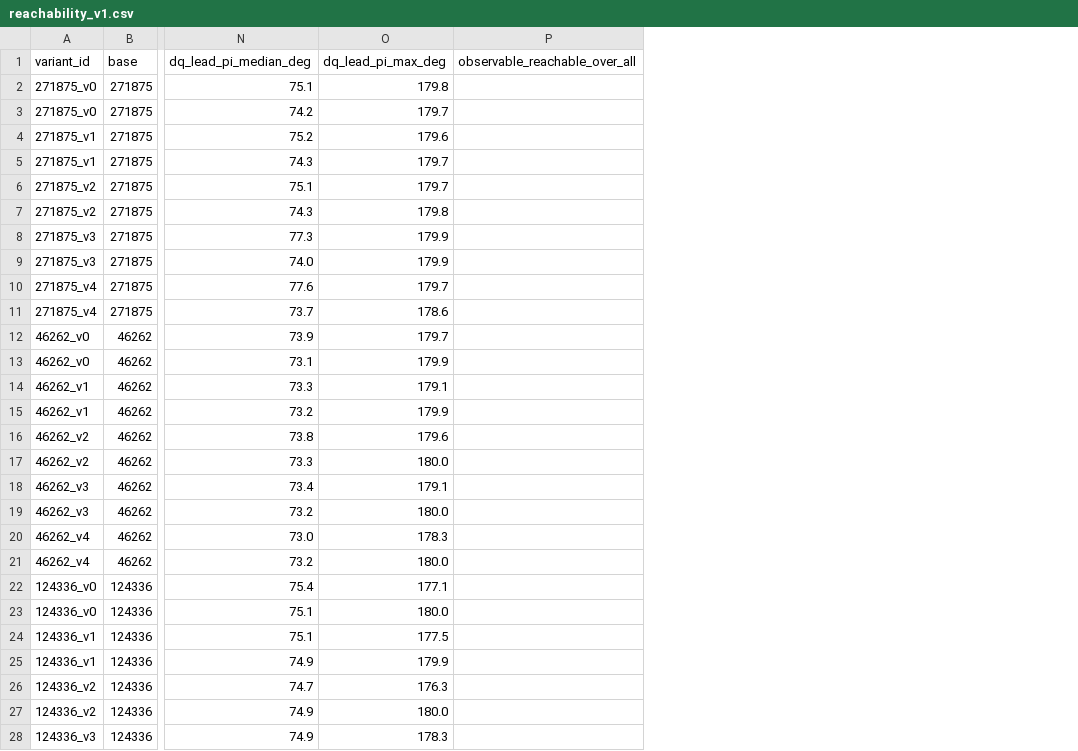
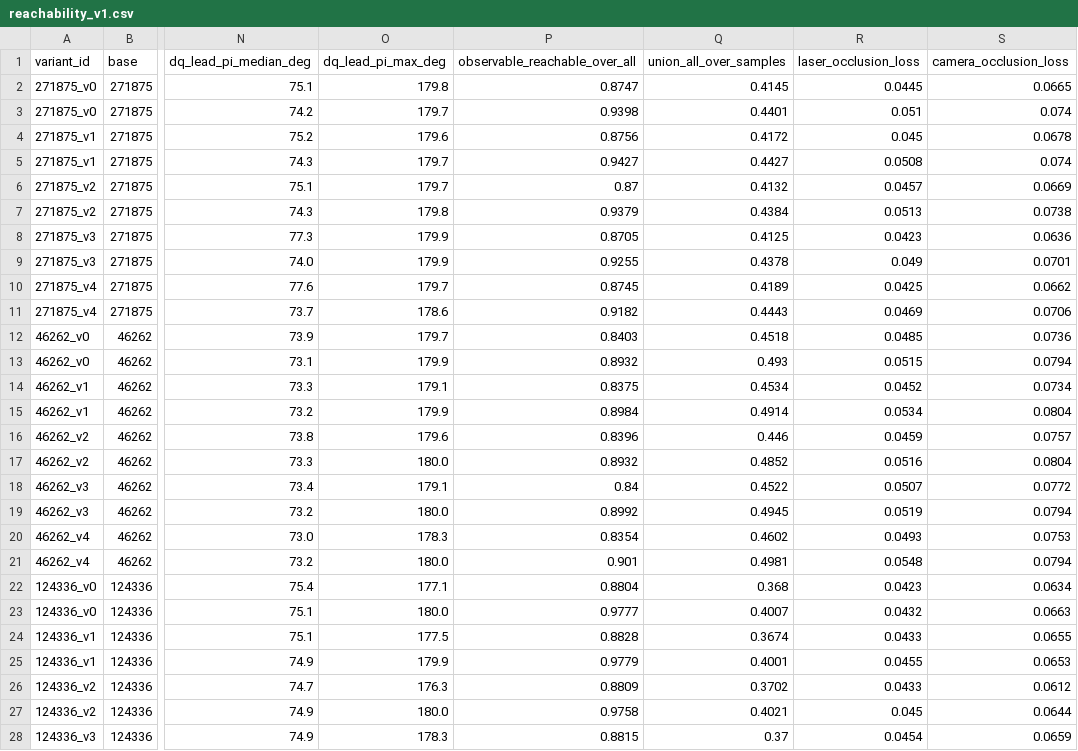
Before and after one commit to YasinEkici/nbv-rl, a CSV file: results/reachability_v1.csv, drawn as a sheet; only a part is shown, gaps mark what is left out; the diff covers the shown part only; the diff names each change by its address in the sheet, - before the commit and + after, or states it on an @@ line.

Commit message:
plan001(slice3): add dual-occlusion visibility

```diff
--- a/results/reachability_v1.csv
+++ b/results/reachability_v1.csv
+column Q (union_all_over_samples), rows 2-28: 0.4145 | 0.4401 | 0.4172 | 0.4427 | 0.4132 | 0.4384 | 0.4125 | 0.4378 | 0.4189 | 0.4443 | 0.4518 | 0.493 | 0.4534 | 0.4914 | 0.446 | 0.4852 | 0.4522 | 0.4945 | 0.4602 | 0.4981 | 0.368 | 0.4007 | 0.3674 | 0.4001 | 0.3702 | 0.4021 | 0.37
+column R (laser_occlusion_loss), rows 2-28: 0.0445 | 0.051 | 0.045 | 0.0508 | 0.0457 | 0.0513 | 0.0423 | 0.049 | 0.0425 | 0.0469 | 0.0485 | 0.0515 | 0.0452 | 0.0534 | 0.0459 | 0.0516 | 0.0507 | 0.0519 | 0.0493 | 0.0548 | 0.0423 | 0.0432 | 0.0433 | 0.0455 | 0.0433 | 0.045 | 0.0454
+column S (camera_occlusion_loss), rows 2-28: 0.0665 | 0.074 | 0.0678 | 0.074 | 0.0669 | 0.0738 | 0.0636 | 0.0701 | 0.0662 | 0.0706 | 0.0736 | 0.0794 | 0.0734 | 0.0804 | 0.0757 | 0.0804 | 0.0772 | 0.0794 | 0.0753 | 0.0794 | 0.0634 | 0.0663 | 0.0655 | 0.0653 | 0.0612 | 0.0644 | 0.0659
-P2 (observable_reachable_over_all): (empty)
+P2 (observable_reachable_over_all): 0.8747
-P3 (observable_reachable_over_all): (empty)
+P3 (observable_reachable_over_all): 0.9398
-P4 (observable_reachable_over_all): (empty)
+P4 (observable_reachable_over_all): 0.8756
-P5 (observable_reachable_over_all): (empty)
+P5 (observable_reachable_over_all): 0.9427
-P6 (observable_reachable_over_all): (empty)
+P6 (observable_reachable_over_all): 0.87
-P7 (observable_reachable_over_all): (empty)
+P7 (observable_reachable_over_all): 0.9379
-P8 (observable_reachable_over_all): (empty)
+P8 (observable_reachable_over_all): 0.8705
-P9 (observable_reachable_over_all): (empty)
+P9 (observable_reachable_over_all): 0.9255
-P10 (observable_reachable_over_all): (empty)
+P10 (observable_reachable_over_all): 0.8745
-P11 (observable_reachable_over_all): (empty)
+P11 (observable_reachable_over_all): 0.9182
-P12 (observable_reachable_over_all): (empty)
+P12 (observable_reachable_over_all): 0.8403
-P13 (observable_reachable_over_all): (empty)
+P13 (observable_reachable_over_all): 0.8932
-P14 (observable_reachable_over_all): (empty)
+P14 (observable_reachable_over_all): 0.8375
-P15 (observable_reachable_over_all): (empty)
+P15 (observable_reachable_over_all): 0.8984
-P16 (observable_reachable_over_all): (empty)
+P16 (observable_reachable_over_all): 0.8396
-P17 (observable_reachable_over_all): (empty)
+P17 (observable_reachable_over_all): 0.8932
-P18 (observable_reachable_over_all): (empty)
+P18 (observable_reachable_over_all): 0.84
-P19 (observable_reachable_over_all): (empty)
+P19 (observable_reachable_over_all): 0.8992
-P20 (observable_reachable_over_all): (empty)
+P20 (observable_reachable_over_all): 0.8354
-P21 (observable_reachable_over_all): (empty)
+P21 (observable_reachable_over_all): 0.901
-P22 (observable_reachable_over_all): (empty)
+P22 (observable_reachable_over_all): 0.8804
-P23 (observable_reachable_over_all): (empty)
+P23 (observable_reachable_over_all): 0.9777
-P24 (observable_reachable_over_all): (empty)
+P24 (observable_reachable_over_all): 0.8828
-P25 (observable_reachable_over_all): (empty)
+P25 (observable_reachable_over_all): 0.9779
-P26 (observable_reachable_over_all): (empty)
+P26 (observable_reachable_over_all): 0.8809
-P27 (observable_reachable_over_all): (empty)
+P27 (observable_reachable_over_all): 0.9758
-P28 (observable_reachable_over_all): (empty)
+P28 (observable_reachable_over_all): 0.8815
```
Also changed, not shown: 113 edited cells elsewhere in this file, results/base_sweep/base_x-350.csv, results/base_sweep/base_x-400.csv, 8 other files.
